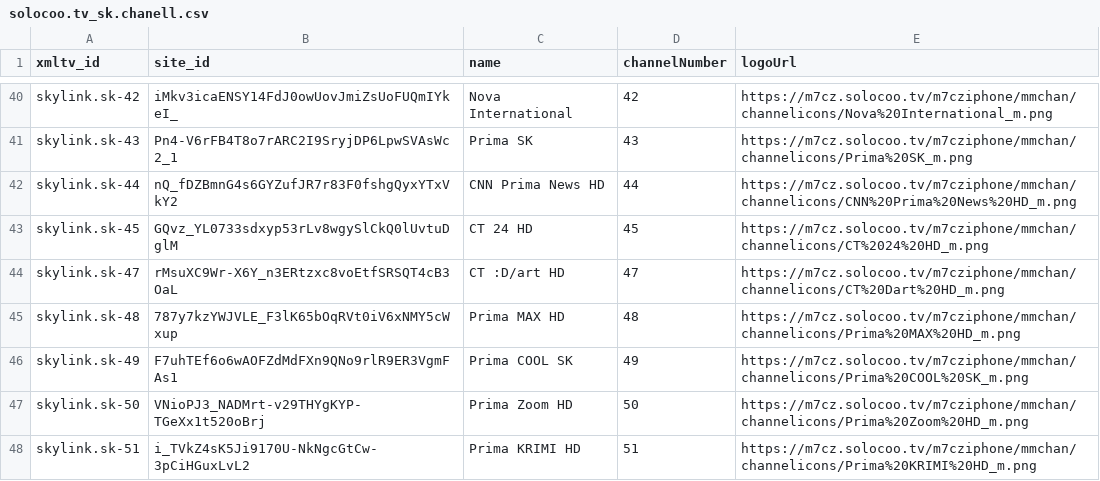
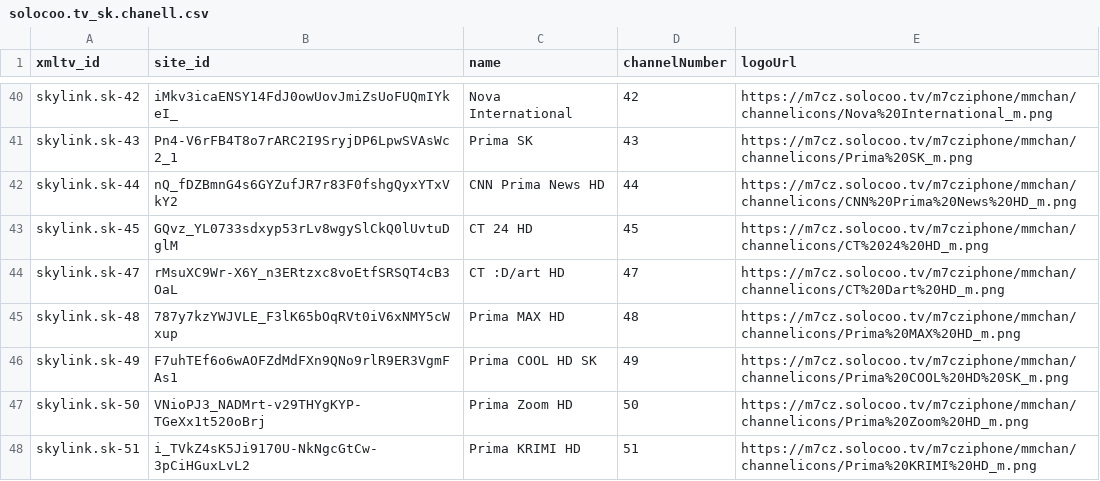
Before and after one commit to milankomaj/data, a CSV file: epg-grabber/csv/solocoo.tv_sk.chanell.csv, drawn as a sheet; only a part is shown, gaps mark what is left out; the diff covers the shown part only.

```diff
--- a/epg-grabber/csv/solocoo.tv_sk.chanell.csv
+++ b/epg-grabber/csv/solocoo.tv_sk.chanell.csv
@@ -45,3 +45,3 @@ skylink.sk-47,rMsuXC9Wr-X6Y_n3ERtzxc8voEtfSRSQT4cB3OaL,CT :D/art HD,47,https://m
 skylink.sk-48,787y7kzYWJVLE_F3lK65bOqRVt0iV6xNMY5cWxup,Prima MAX HD,48,https://m7cz.solocoo.tv/m7cziphone/mmchan/channelicons/Prima%20MAX%20HD_m.png
-skylink.sk-49,F7uhTEf6o6wAOFZdMdFXn9QNo9rlR9ER3VgmFAs1,Prima COOL SK,49,https://m7cz.solocoo.tv/m7cziphone/mmchan/channelicons/Prima%20COOL%20SK_m.png
+skylink.sk-49,F7uhTEf6o6wAOFZdMdFXn9QNo9rlR9ER3VgmFAs1,Prima COOL HD SK,49,https://m7cz.solocoo.tv/m7cziphone/mmchan/channelicons/Prima%20COOL%20HD%20SK_m.png
 skylink.sk-50,VNioPJ3_NADMrt-v29THYgKYP-TGeXx1t520oBrj,Prima Zoom HD,50,https://m7cz.solocoo.tv/m7cziphone/mmchan/channelicons/Prima%20Zoom%20HD_m.png
```
Also changed, not shown: 26 removed rows and 17 edited cells elsewhere in this file, epg-grabber/csv/solocoo.tv_cz.chanell.csv, 2 other files.
